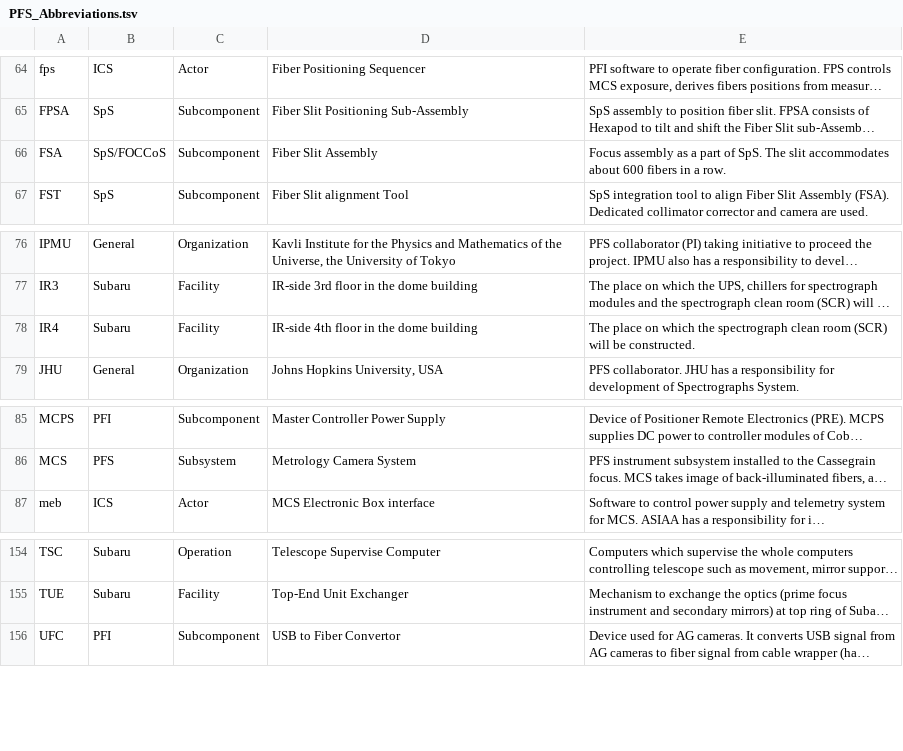
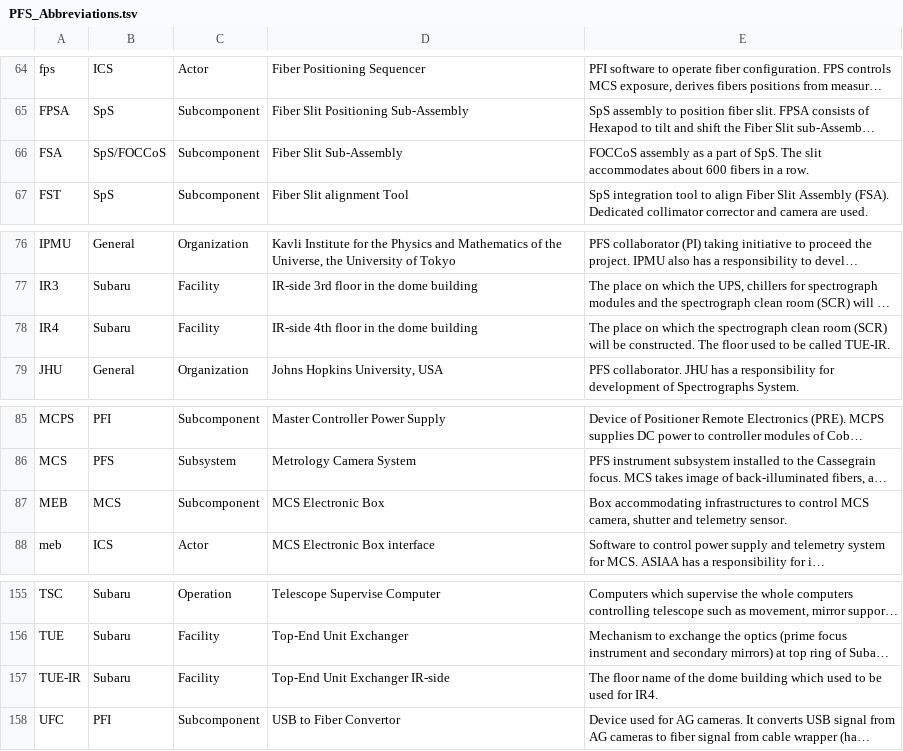
Before and after one commit to Subaru-PFS/doc, a TSV file: misc/PFS_Abbreviations.tsv, drawn as a sheet; only a part is shown, gaps mark what is left out; long unchanged cells end in …; the diff names each change by its address in the sheet, - before the commit and + after, or states it on an @@ line.

Commit message:
Modified following Atsushi's comments.

```diff
--- a/misc/PFS_Abbreviations.tsv
+++ b/misc/PFS_Abbreviations.tsv
-D66: Fiber Slit Assembly
+D66: Fiber Slit Sub-Assembly
-E66: Focus assembly as…
+E66: FOCCoS assembly as…
-E78: …be constructed.
+E78: …be constructed. The floor used to be called TUE-IR.
+row 87: MEB | MCS | Subcomponent | MCS Electronic Box | Box accommodating infrastructures to control MCS camera, shutter and telemetry sensor.
+row 157: TUE-IR | Subaru | Facility | Top-End Unit Exchanger IR-side | The floor name of the dome building which used to be used for IR4.
```
